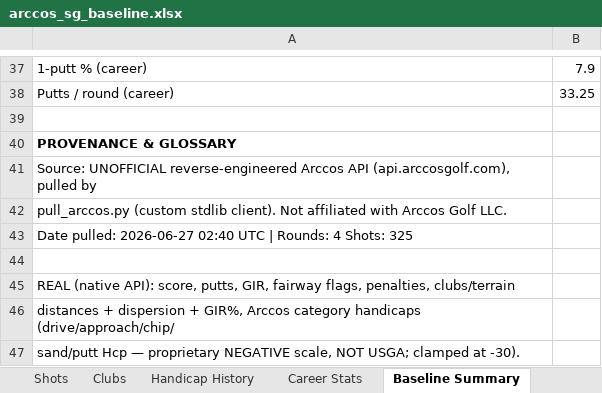
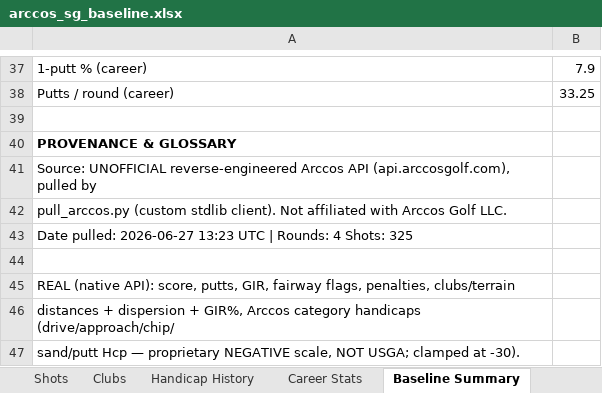
Before and after one commit to chrisdecali/arccos-sg-baseline, an Excel workbook: arccos_sg_baseline.xlsx, sheet Baseline Summary, drawn as a sheet; only a part is shown, gaps mark what is left out; values as stored, in another font and other column widths than the file's, no borders; the diff names each change by its address in the sheet, - before the commit and + after, or states it on an @@ line.

```diff
--- a/arccos_sg_baseline.xlsx (sheet Baseline Summary)
+++ b/arccos_sg_baseline.xlsx (sheet Baseline Summary)
-A43: …pulled: 2026-06-27 02:40 UTC |…
+A43: …pulled: 2026-06-27 13:23 UTC |…
```
Also changed, not shown: 8 other files.
